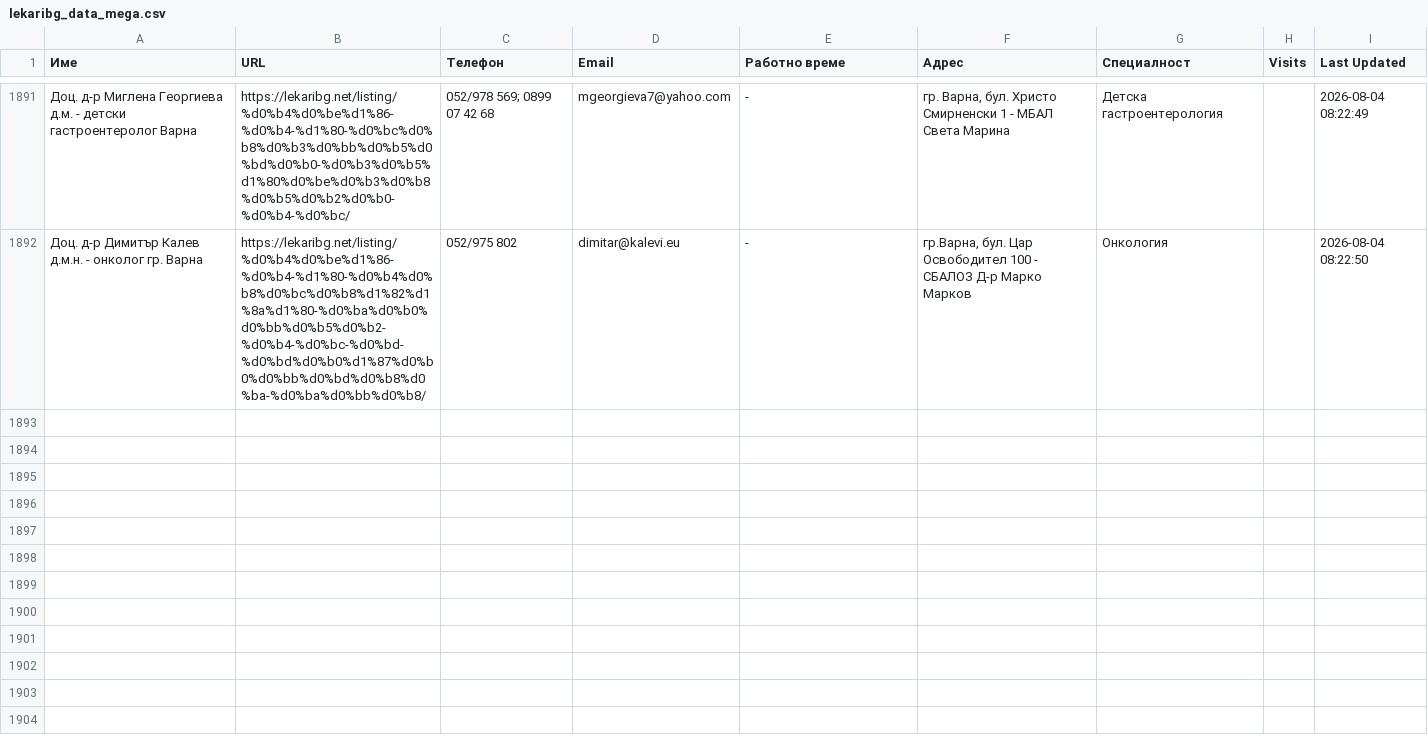
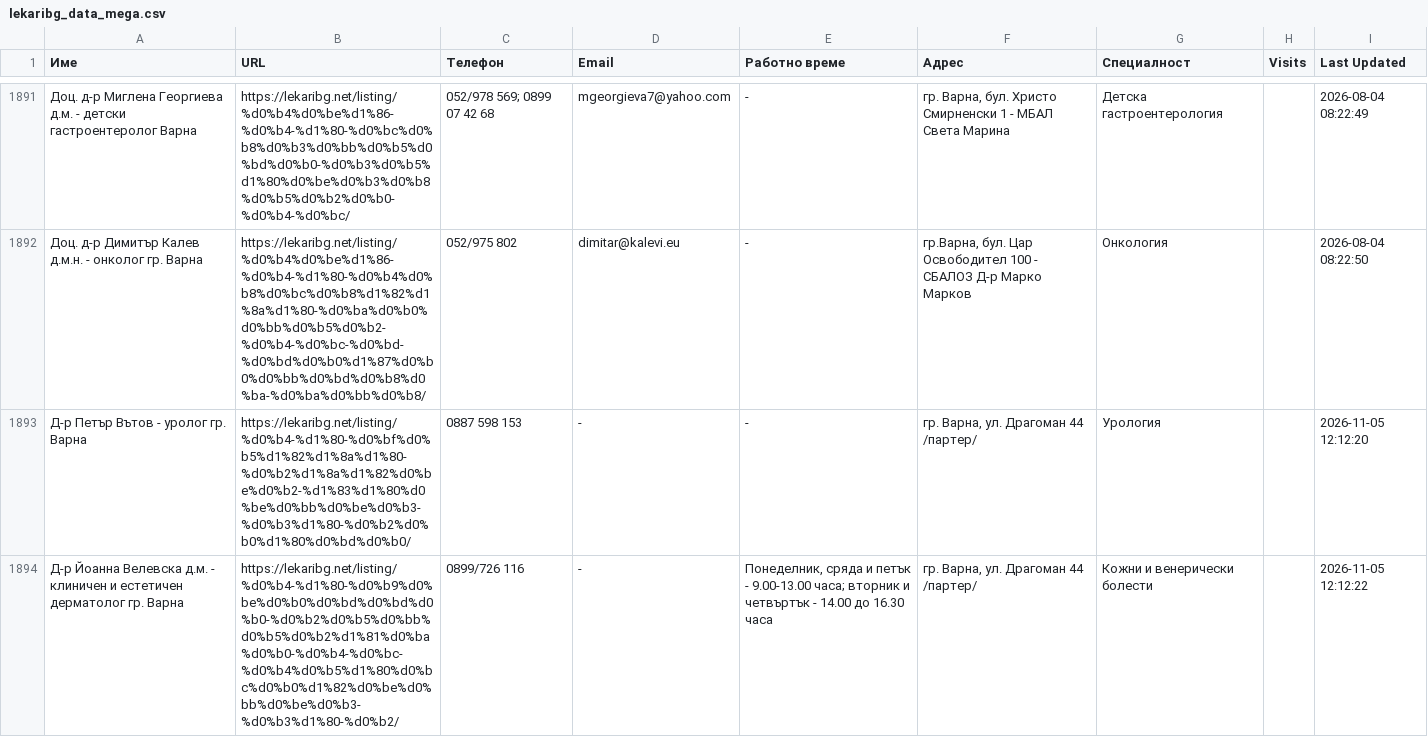
Before and after one commit to ChocoRamaBG/register-of-outpatient-care-facilities-and-hospices, a CSV file: lekaribg_scraper/lekaribg_outputs/lekaribg_data_mega.csv, drawn as a sheet; only a part is shown, gaps mark what is left out; the diff names each change by its address in the sheet, - before the commit and + after, or states it on an @@ line.

```diff
--- a/lekaribg_scraper/lekaribg_outputs/lekaribg_data_mega.csv
+++ b/lekaribg_scraper/lekaribg_outputs/lekaribg_data_mega.csv
+row 1893: Д-р Петър Вътов - уролог гр. Варна | https://lekaribg.net/listing/%d0%b4-%d1%80-%d0%bf%d0%b5%d1%82%d1%8a%d1%80-%d0%b2%d1%8a%d1%82%d0%be%d0%b2-%d1%83%d1%80%d0%be%d0%bb%d0%be%d0%b3-%d0%b3%d1%80-%d0%b2%d0%b0%d1%80%d0%bd%d0%b0/ | 0887 598 153 | - | - | гр. Варна, ул. Драгоман 44 /партер/ | Урология |  | 2026-11-05 12:12:20
+row 1894: Д-р Йоанна Велевска д.м. - клиничен и естетичен дерматолог гр. Варна | https://lekaribg.net/listing/%d0%b4-%d1%80-%d0%b9%d0%be%d0%b0%d0%bd%d0%bd%d0%b0-%d0%b2%d0%b5%d0%bb%d0%b5%d0%b2%d1%81%d0%ba%d0%b0-%d0%b4-%d0%bc-%d0%b4%d0%b5%d1%80%d0%bc%d0%b0%d1%82%d0%be%d0%bb%d0%be%d0%b3-%d0%b3%d1%80-%d0%b2/ | 0899/726 116 | - | Понеделник, сряда и петък - 9.00-13.00 часа; вторник и четвъртък - 14.00 до 16.30 часа | гр. Варна, ул. Драгоман 44 /партер/ | Кожни и венерически болести |  | 2026-11-05 12:12:22
```
Also changed, not shown: 2 other files.
